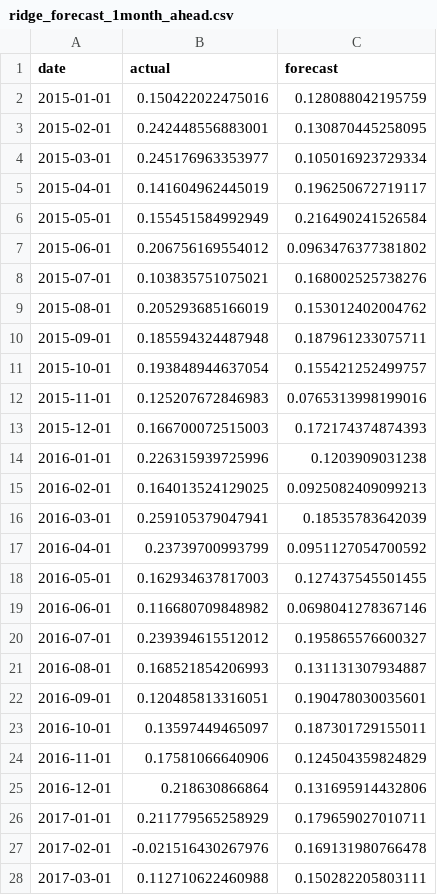
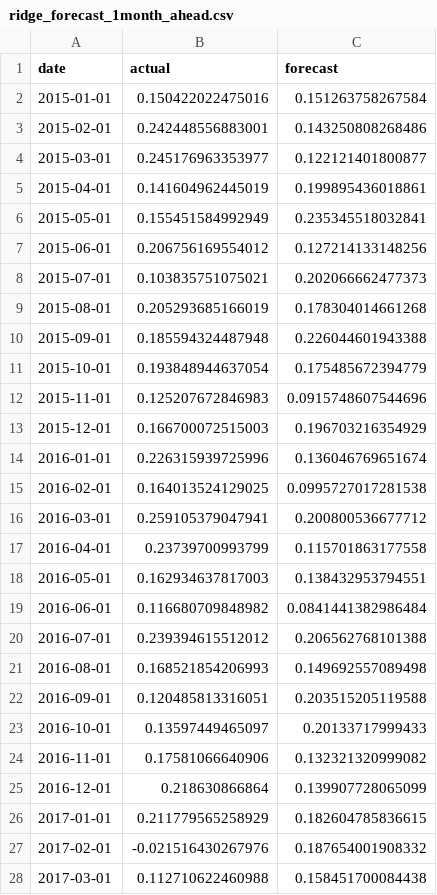
Before and after one commit to WHTang12/4308Group1, a CSV file: modelresults/ridge_forecast_1month_ahead.csv, drawn as a sheet; only a part is shown; the diff covers the shown part only.

```diff
--- a/modelresults/ridge_forecast_1month_ahead.csv
+++ b/modelresults/ridge_forecast_1month_ahead.csv
@@ -1,28 +1,28 @@
 "date","actual","forecast"
-"2015-01-01",0.150422022475016,0.128088042195759
-"2015-02-01",0.242448556883001,0.130870445258095
-"2015-03-01",0.245176963353977,0.105016923729334
-"2015-04-01",0.141604962445019,0.196250672719117
-"2015-05-01",0.155451584992949,0.216490241526584
-"2015-06-01",0.206756169554012,0.0963476377381802
-"2015-07-01",0.103835751075021,0.168002525738276
-"2015-08-01",0.205293685166019,0.153012402004762
-"2015-09-01",0.185594324487948,0.187961233075711
-"2015-10-01",0.193848944637054,0.155421252499757
-"2015-11-01",0.125207672846983,0.0765313998199016
-"2015-12-01",0.166700072515003,0.172174374874393
-"2016-01-01",0.226315939725996,0.1203909031238
-"2016-02-01",0.164013524129025,0.0925082409099213
-"2016-03-01",0.259105379047941,0.18535783642039
-"2016-04-01",0.23739700993799,0.0951127054700592
-"2016-05-01",0.162934637817003,0.127437545501455
-"2016-06-01",0.116680709848982,0.0698041278367146
-"2016-07-01",0.239394615512012,0.195865576600327
-"2016-08-01",0.168521854206993,0.131131307934887
-"2016-09-01",0.120485813316051,0.190478030035601
-"2016-10-01",0.13597449465097,0.187301729155011
-"2016-11-01",0.17581066640906,0.124504359824829
-"2016-12-01",0.218630866864,0.131695914432806
-"2017-01-01",0.211779565258929,0.179659027010711
-"2017-02-01",-0.021516430267976,0.169131980766478
-"2017-03-01",0.112710622460988,0.150282205803111
+"2015-01-01",0.150422022475016,0.151263758267584
+"2015-02-01",0.242448556883001,0.143250808268486
+"2015-03-01",0.245176963353977,0.122121401800877
+"2015-04-01",0.141604962445019,0.199895436018861
+"2015-05-01",0.155451584992949,0.235345518032841
+"2015-06-01",0.206756169554012,0.127214133148256
+"2015-07-01",0.103835751075021,0.202066662477373
+"2015-08-01",0.205293685166019,0.178304014661268
+"2015-09-01",0.185594324487948,0.226044601943388
+"2015-10-01",0.193848944637054,0.175485672394779
+"2015-11-01",0.125207672846983,0.0915748607544696
+"2015-12-01",0.166700072515003,0.196703216354929
+"2016-01-01",0.226315939725996,0.136046769651674
+"2016-02-01",0.164013524129025,0.0995727017281538
+"2016-03-01",0.259105379047941,0.200800536677712
+"2016-04-01",0.23739700993799,0.115701863177558
+"2016-05-01",0.162934637817003,0.138432953794551
+"2016-06-01",0.116680709848982,0.0841441382986484
+"2016-07-01",0.239394615512012,0.206562768101388
+"2016-08-01",0.168521854206993,0.149692557089498
+"2016-09-01",0.120485813316051,0.203515205119588
+"2016-10-01",0.13597449465097,0.20133717999433
+"2016-11-01",0.17581066640906,0.132321320999082
+"2016-12-01",0.218630866864,0.139907728065099
+"2017-01-01",0.211779565258929,0.182604785836615
+"2017-02-01",-0.021516430267976,0.187654001908332
+"2017-03-01",0.112710622460988,0.158451700084438
```
Also changed, not shown: 100 edited cells elsewhere in this file, modelresults/ridge_forecast_3month_ahead.csv, 3 other files.
